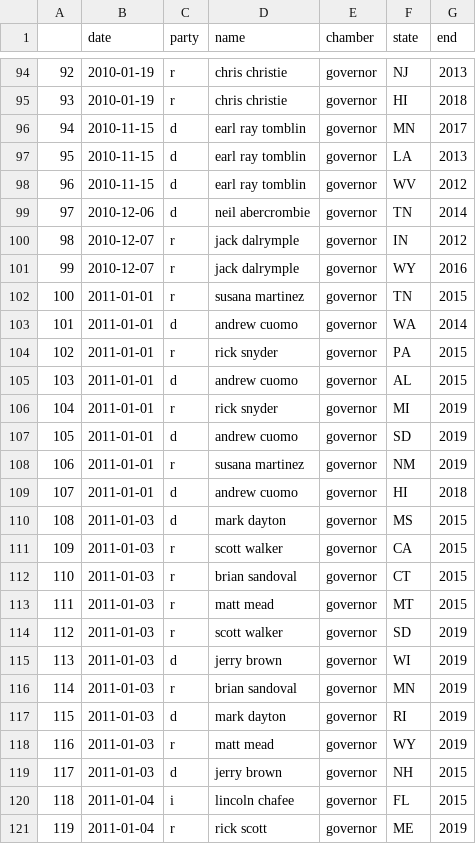
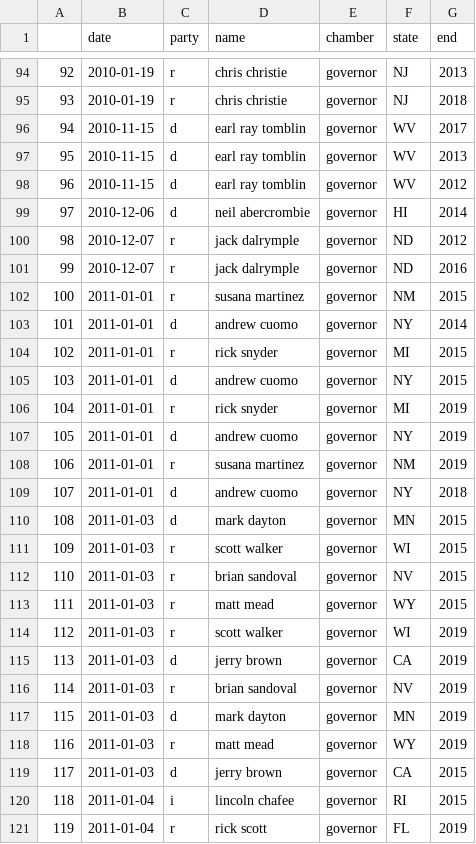
Before and after one commit to Nlorio/election-forecast, a CSV file: data/cleaned/Clean_Governor_Winners.csv, drawn as a sheet; only a part is shown, gaps mark what is left out; the diff covers the shown part only.

Commit message:
Fixed weird bug in governor code and updated proper clean governors csv

```diff
--- a/data/cleaned/Clean_Governor_Winners.csv
+++ b/data/cleaned/Clean_Governor_Winners.csv
@@ -94,28 +94,28 @@
 92,2010-01-19,r,chris christie,governor,NJ,2013
-93,2010-01-19,r,chris christie,governor,HI,2018
-94,2010-11-15,d,earl ray tomblin,governor,MN,2017
-95,2010-11-15,d,earl ray tomblin,governor,LA,2013
+93,2010-01-19,r,chris christie,governor,NJ,2018
+94,2010-11-15,d,earl ray tomblin,governor,WV,2017
+95,2010-11-15,d,earl ray tomblin,governor,WV,2013
 96,2010-11-15,d,earl ray tomblin,governor,WV,2012
-97,2010-12-06,d,neil abercrombie,governor,TN,2014
-98,2010-12-07,r,jack dalrymple,governor,IN,2012
-99,2010-12-07,r,jack dalrymple,governor,WY,2016
-100,2011-01-01,r,susana martinez,governor,TN,2015
-101,2011-01-01,d,andrew cuomo,governor,WA,2014
-102,2011-01-01,r,rick snyder,governor,PA,2015
-103,2011-01-01,d,andrew cuomo,governor,AL,2015
+97,2010-12-06,d,neil abercrombie,governor,HI,2014
+98,2010-12-07,r,jack dalrymple,governor,ND,2012
+99,2010-12-07,r,jack dalrymple,governor,ND,2016
+100,2011-01-01,r,susana martinez,governor,NM,2015
+101,2011-01-01,d,andrew cuomo,governor,NY,2014
+102,2011-01-01,r,rick snyder,governor,MI,2015
+103,2011-01-01,d,andrew cuomo,governor,NY,2015
 104,2011-01-01,r,rick snyder,governor,MI,2019
-105,2011-01-01,d,andrew cuomo,governor,SD,2019
+105,2011-01-01,d,andrew cuomo,governor,NY,2019
 106,2011-01-01,r,susana martinez,governor,NM,2019
-107,2011-01-01,d,andrew cuomo,governor,HI,2018
-108,2011-01-03,d,mark dayton,governor,MS,2015
-109,2011-01-03,r,scott walker,governor,CA,2015
-110,2011-01-03,r,brian sandoval,governor,CT,2015
-111,2011-01-03,r,matt mead,governor,MT,2015
-112,2011-01-03,r,scott walker,governor,SD,2019
-113,2011-01-03,d,jerry brown,governor,WI,2019
-114,2011-01-03,r,brian sandoval,governor,MN,2019
-115,2011-01-03,d,mark dayton,governor,RI,2019
+107,2011-01-01,d,andrew cuomo,governor,NY,2018
+108,2011-01-03,d,mark dayton,governor,MN,2015
+109,2011-01-03,r,scott walker,governor,WI,2015
+110,2011-01-03,r,brian sandoval,governor,NV,2015
+111,2011-01-03,r,matt mead,governor,WY,2015
+112,2011-01-03,r,scott walker,governor,WI,2019
+113,2011-01-03,d,jerry brown,governor,CA,2019
+114,2011-01-03,r,brian sandoval,governor,NV,2019
+115,2011-01-03,d,mark dayton,governor,MN,2019
 116,2011-01-03,r,matt mead,governor,WY,2019
-117,2011-01-03,d,jerry brown,governor,NH,2015
-118,2011-01-04,i,lincoln chafee,governor,FL,2015
-119,2011-01-04,r,rick scott,governor,ME,2019
+117,2011-01-03,d,jerry brown,governor,CA,2015
+118,2011-01-04,i,lincoln chafee,governor,RI,2015
+119,2011-01-04,r,rick scott,governor,FL,2019
```
Also changed, not shown: 115 edited cells elsewhere in this file, 1 other file.
